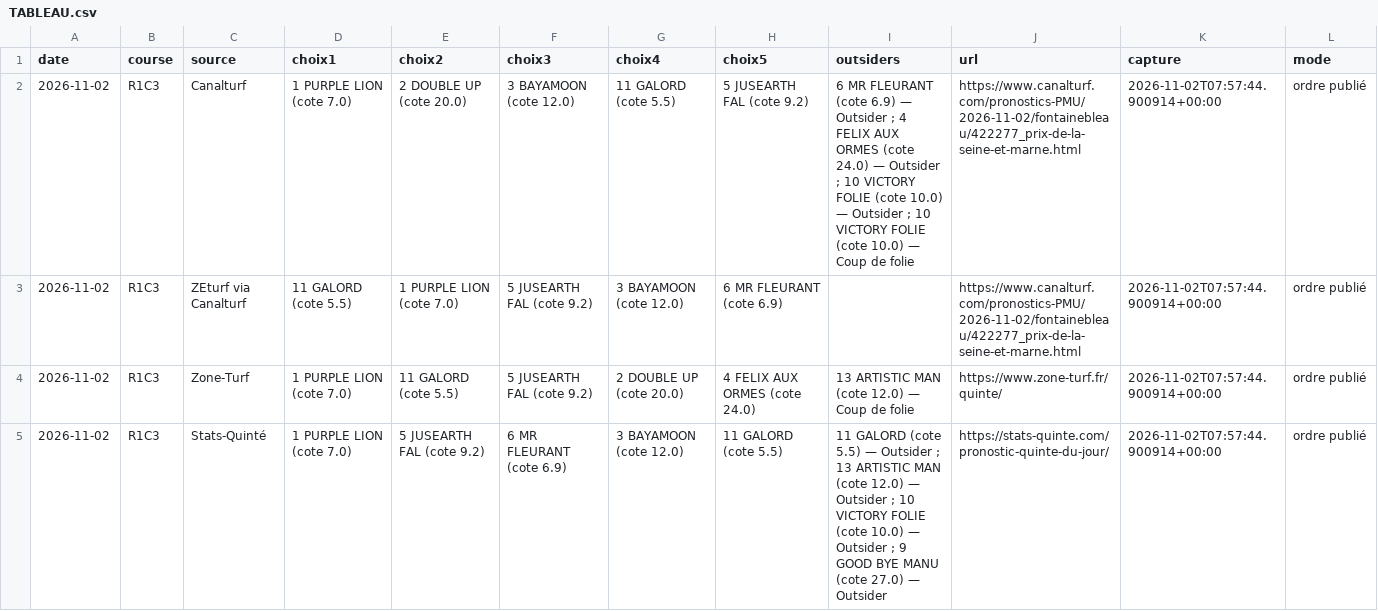
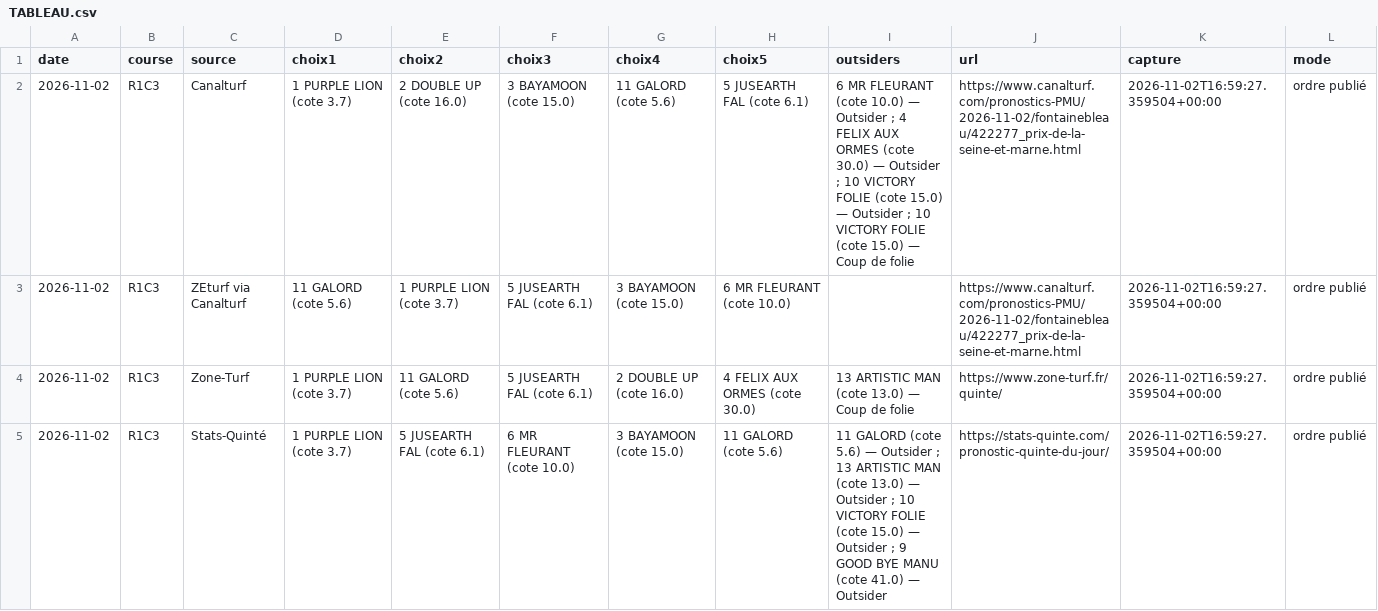
Before and after one commit to Pascalrive/pmu-scorer, a CSV file: consensus_pronostics/data/2026-11-02/TABLEAU.csv, drawn as a sheet; only a part is shown; the diff covers the shown part only.

Commit message:
Archive consensus editorial independant

```diff
--- a/consensus_pronostics/data/2026-11-02/TABLEAU.csv
+++ b/consensus_pronostics/data/2026-11-02/TABLEAU.csv
@@ -1,5 +1,5 @@
 date,course,source,choix1,choix2,choix3,choix4,choix5,outsiders,url,capture,mode
-2026-11-02,R1C3,Canalturf,1 PURPLE LION (cote 7.0),2 DOUBLE UP (cote 20.0),3 BAYAMOON (cote 12.0),11 GALORD (cote 5.5),5 JUSEARTH FAL (cote 9.2),6 MR FLEURANT (cote 6.9) — Outsider ; 4 FELIX AUX ORMES (cote 24.0) — Outsider ; 10 VICTORY FOLIE (cote 10.0) — Outsider ; 10 VICTORY FOLIE (cote 10.0) — Coup de folie,https://www.canalturf.com/pronostics-PMU/2026-11-02/fontainebleau/422277_prix-de-la-seine-et-marne.html,2026-11-02T07:57:44.900914+00:00,ordre publié
-2026-11-02,R1C3,ZEturf via Canalturf,11 GALORD (cote 5.5),1 PURPLE LION (cote 7.0),5 JUSEARTH FAL (cote 9.2),3 BAYAMOON (cote 12.0),6 MR FLEURANT (cote 6.9),,https://www.canalturf.com/pronostics-PMU/2026-11-02/fontainebleau/422277_prix-de-la-seine-et-marne.html,2026-11-02T07:57:44.900914+00:00,ordre publié
-2026-11-02,R1C3,Zone-Turf,1 PURPLE LION (cote 7.0),11 GALORD (cote 5.5),5 JUSEARTH FAL (cote 9.2),2 DOUBLE UP (cote 20.0),4 FELIX AUX ORMES (cote 24.0),13 ARTISTIC MAN (cote 12.0) — Coup de folie,https://www.zone-turf.fr/quinte/,2026-11-02T07:57:44.900914+00:00,ordre publié
-2026-11-02,R1C3,Stats-Quinté,1 PURPLE LION (cote 7.0),5 JUSEARTH FAL (cote 9.2),6 MR FLEURANT (cote 6.9),3 BAYAMOON (cote 12.0),11 GALORD (cote 5.5),11 GALORD (cote 5.5) — Outsider ; 13 ARTISTIC MAN (cote 12.0) — Outsider ; 10 VICTORY FOLIE (cote 10.0) — Outsider ; 9 GOOD BYE MANU (cote 27.0) — Outsider,https://stats-quinte.com/pronostic-quinte-du-jour/,2026-11-02T07:57:44.900914+00:00,ordre publié
+2026-11-02,R1C3,Canalturf,1 PURPLE LION (cote 3.7),2 DOUBLE UP (cote 16.0),3 BAYAMOON (cote 15.0),11 GALORD (cote 5.6),5 JUSEARTH FAL (cote 6.1),6 MR FLEURANT (cote 10.0) — Outsider ; 4 FELIX AUX ORMES (cote 30.0) — Outsider ; 10 VICTORY FOLIE (cote 15.0) — Outsider ; 10 VICTORY FOLIE (cote 15.0) — Coup de folie,https://www.canalturf.com/pronostics-PMU/2026-11-02/fontainebleau/422277_prix-de-la-seine-et-marne.html,2026-11-02T16:59:27.359504+00:00,ordre publié
+2026-11-02,R1C3,ZEturf via Canalturf,11 GALORD (cote 5.6),1 PURPLE LION (cote 3.7),5 JUSEARTH FAL (cote 6.1),3 BAYAMOON (cote 15.0),6 MR FLEURANT (cote 10.0),,https://www.canalturf.com/pronostics-PMU/2026-11-02/fontainebleau/422277_prix-de-la-seine-et-marne.html,2026-11-02T16:59:27.359504+00:00,ordre publié
+2026-11-02,R1C3,Zone-Turf,1 PURPLE LION (cote 3.7),11 GALORD (cote 5.6),5 JUSEARTH FAL (cote 6.1),2 DOUBLE UP (cote 16.0),4 FELIX AUX ORMES (cote 30.0),13 ARTISTIC MAN (cote 13.0) — Coup de folie,https://www.zone-turf.fr/quinte/,2026-11-02T16:59:27.359504+00:00,ordre publié
+2026-11-02,R1C3,Stats-Quinté,1 PURPLE LION (cote 3.7),5 JUSEARTH FAL (cote 6.1),6 MR FLEURANT (cote 10.0),3 BAYAMOON (cote 15.0),11 GALORD (cote 5.6),11 GALORD (cote 5.6) — Outsider ; 13 ARTISTIC MAN (cote 13.0) — Outsider ; 10 VICTORY FOLIE (cote 15.0) — Outsider ; 9 GOOD BYE MANU (cote 41.0) — Outsider,https://stats-quinte.com/pronostic-quinte-du-jour/,2026-11-02T16:59:27.359504+00:00,ordre publié
```
Also changed, not shown: 14 edited cells elsewhere in this file, 2 other files.
